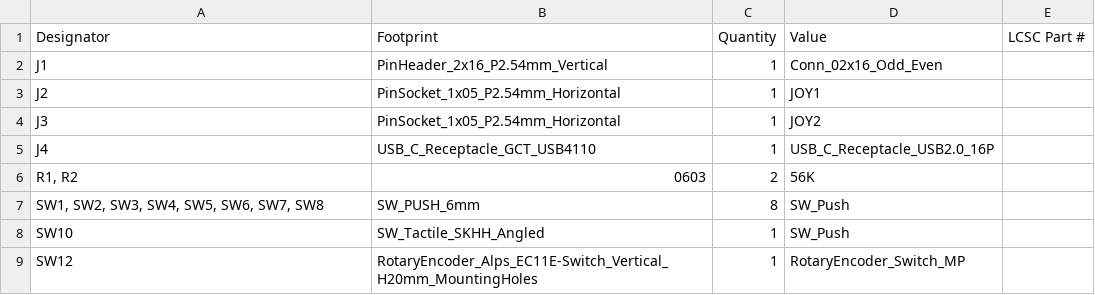
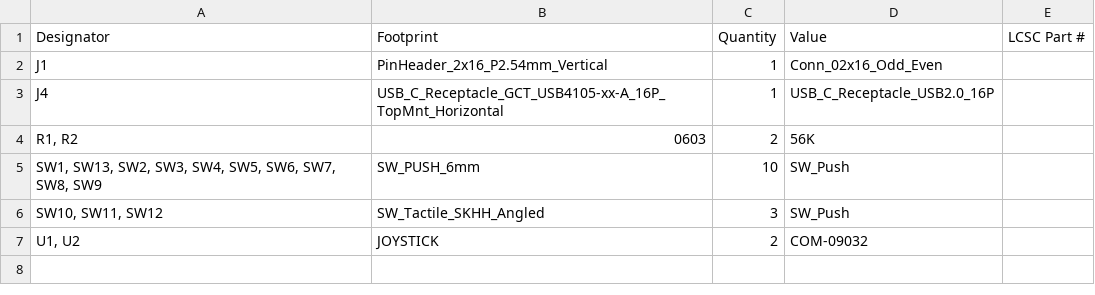
Before and after one commit to Merlin2LmmL/Joy-Controller, a CSV file: PCB/production/bom.csv, drawn as a sheet.

```diff
--- a/PCB/production/bom.csv
+++ b/PCB/production/bom.csv
@@ -2,8 +2,6 @@
 J1,PinHeader_2x16_P2.54mm_Vertical,1,Conn_02x16_Odd_Even,
-J2,PinSocket_1x05_P2.54mm_Horizontal,1,JOY1,
-J3,PinSocket_1x05_P2.54mm_Horizontal,1,JOY2,
-J4,USB_C_Receptacle_GCT_USB4110,1,USB_C_Receptacle_USB2.0_16P,
+J4,USB_C_Receptacle_GCT_USB4105-xx-A_16P_TopMnt_Horizontal,1,USB_C_Receptacle_USB2.0_16P,
 "R1, R2",0603,2,56K,
-"SW1, SW2, SW3, SW4, SW5, SW6, SW7, SW8",SW_PUSH_6mm,8,SW_Push,
-SW10,SW_Tactile_SKHH_Angled,1,SW_Push,
-SW12,RotaryEncoder_Alps_EC11E-Switch_Vertical_H20mm_MountingHoles,1,RotaryEncoder_Switch_MP,
+"SW1, SW13, SW2, SW3, SW4, SW5, SW6, SW7, SW8, SW9",SW_PUSH_6mm,10,SW_Push,
+"SW10, SW11, SW12",SW_Tactile_SKHH_Angled,3,SW_Push,
+"U1, U2",JOYSTICK,2,COM-09032,
```
Also changed, not shown: PCB/production/positions.csv, 16 other files.
